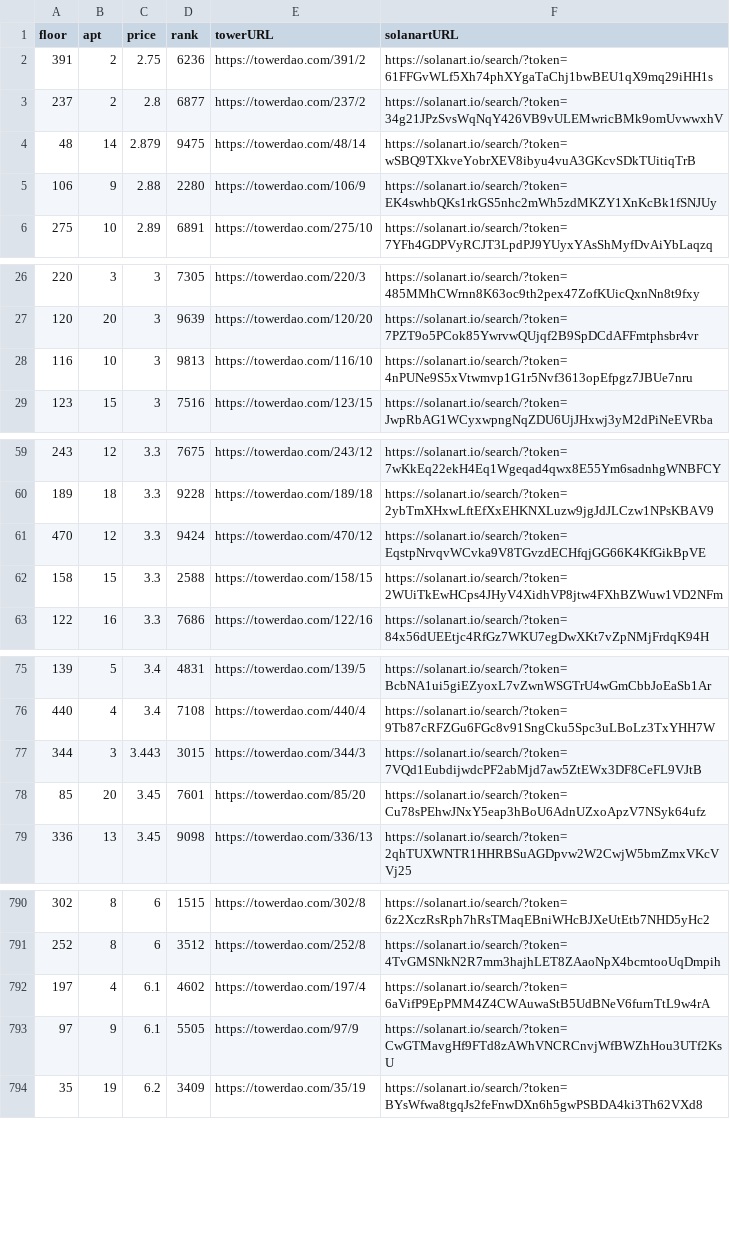
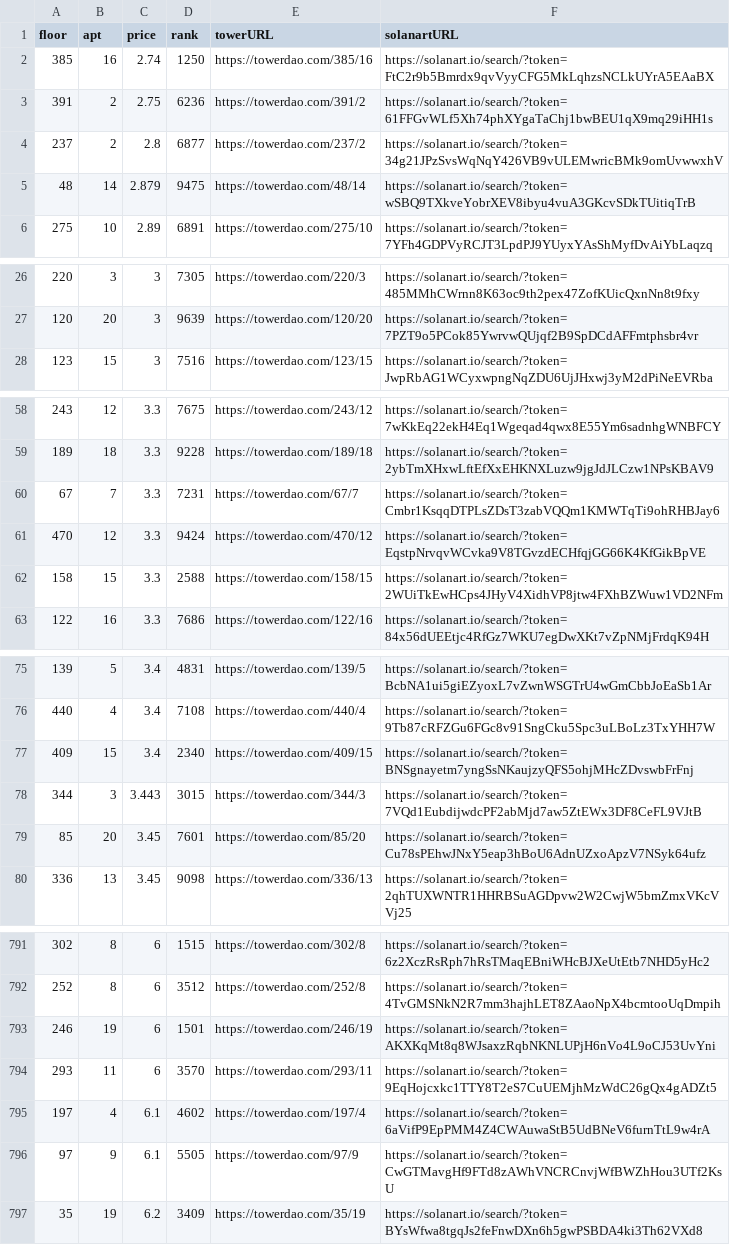
Before and after one commit to braposo/thetower-monitor, a CSV file: data-solanart.csv, drawn as a sheet; only a part is shown, gaps mark what is left out; removed rows and columns are numbered as before the commit, all else as after; the diff covers the shown part only; the diff names each change by its address in the sheet, - before the commit and + after, or states it on an @@ line.

Commit message:
Flat: latest data (2021-11-03T14:16:41.614Z) {   "date": "2021-11-03T14:16:41.614Z",   "files": [     {       "name": "data-magiceden.csv",       "deltaBytes": -356,       "source": "https://api-mainnet.magiceden.io/rpc/getListedNFTsByQuery?q=%7B%22%24match%22%3A%7B%22collectionSymbol%22%3A%22the_tower%22%7D%2C%22%24sort%22%3A%7B%22takerAmount%22%3A1%2C%22createdAt%22%3A-1%7D%7D"     },     {       "name": "top-picks-magiceden.csv",       "deltaBytes": 2,       "source": "https://api-mainnet.magiceden.io/rpc/getListedNFTsByQuery?q=%7B%22%24match%22%3A%7B%22collectionSymbol%22%3A%22the_tower%22%7D%2C%22%24sort%22%3A%7B%22takerAmount%22%3A1%2C%22createdAt%22%3A-1%7D%7D"     },     {       "name": "data-solanart.csv",       "deltaBytes": 494,       "source": "https://qzlsklfacc.medianetwork.cloud/nft_for_sale?collection=thetower"     }   ] }

```diff
--- a/data-solanart.csv
+++ b/data-solanart.csv
+row 2: 385 | 16 | 2.74 | 1250 | https://towerdao.com/385/16 | https://solanart.io/search/?token=FtC2r9b5Bmrdx9qvVyyCFG5MkLqhzsNCLkUYrA5EAaBX
-row 5: 106 | 9 | 2.88 | 2280 | https://towerdao.com/106/9 | https://solanart.io/search/?token=EK4swhbQKs1rkGS5nhc2mWh5zdMKZY1XnKcBk1fSNJUy
-row 28: 116 | 10 | 3 | 9813 | https://towerdao.com/116/10 | https://solanart.io/search/?token=4nPUNe9S5xVtwmvp1G1r5Nvf3613opEfpgz7JBUe7nru
+row 60: 67 | 7 | 3.3 | 7231 | https://towerdao.com/67/7 | https://solanart.io/search/?token=Cmbr1KsqqDTPLsZDsT3zabVQQm1KMWTqTi9ohRHBJay6
+row 77: 409 | 15 | 3.4 | 2340 | https://towerdao.com/409/15 | https://solanart.io/search/?token=BNSgnayetm7yngSsNKaujzyQFS5ohjMHcZDvswbFrFnj
+row 793: 246 | 19 | 6 | 1501 | https://towerdao.com/246/19 | https://solanart.io/search/?token=AKXKqMt8q8WJsaxzRqbNKNLUPjH6nVo4L9oCJ53UvYni
+row 794: 293 | 11 | 6 | 3570 | https://towerdao.com/293/11 | https://solanart.io/search/?token=9EqHojcxkc1TTY8T2eS7CuUEMjhMzWdC26gQx4gADZt5
```
Also changed, not shown: 7 added rows and 6 removed rows elsewhere in this file, data-magiceden.csv, top-picks-magiceden.csv.
